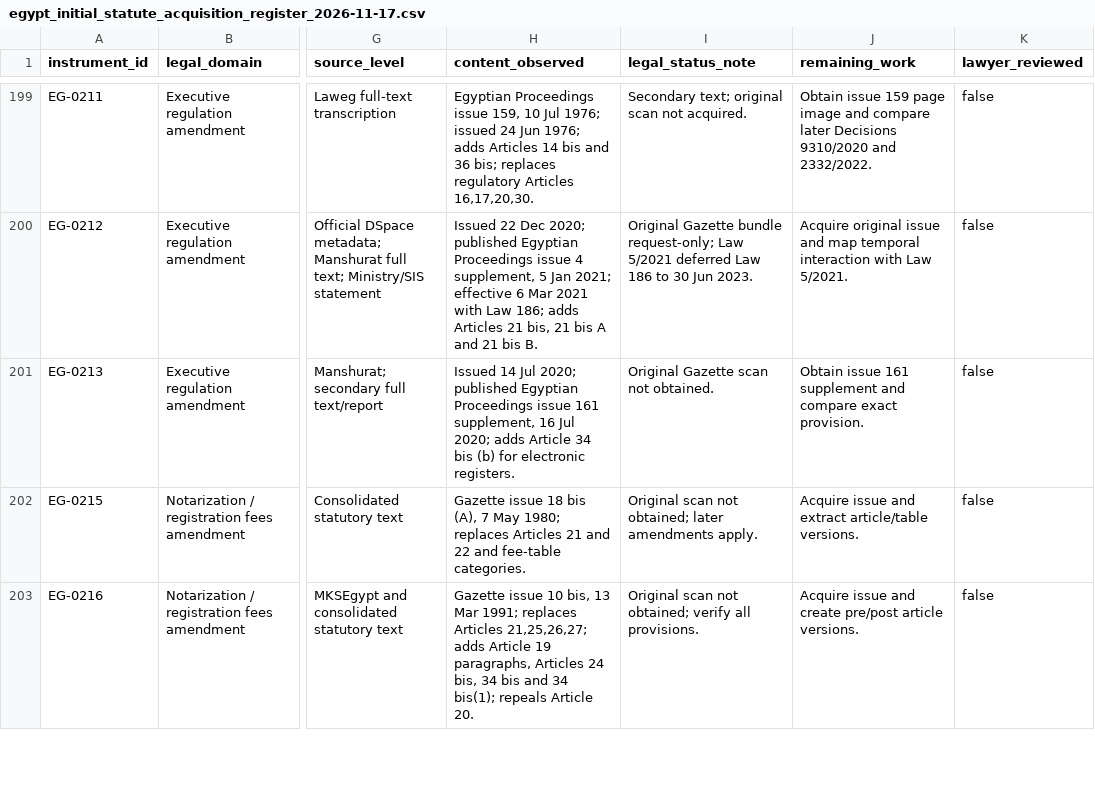
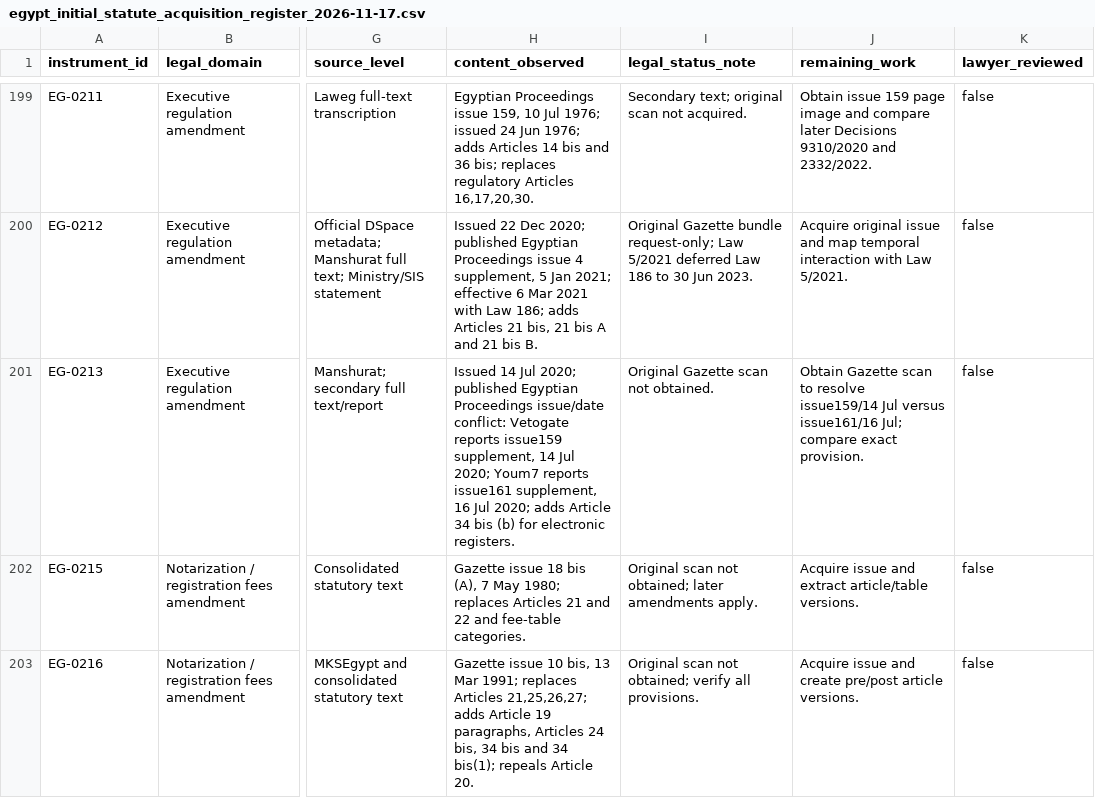
Before and after one commit to abdelmalek384/legal_copilot_latest, a CSV file: data/research/egypt_initial_statute_acquisition_register_2026-11-17.csv, drawn as a sheet; only a part is shown, gaps mark what is left out; the diff names each change by its address in the sheet, - before the commit and + after, or states it on an @@ line.

Commit message:
Record conflicting secondary Gazette issue metadata for Decision 4730/2020

```diff
--- a/data/research/egypt_initial_statute_acquisition_register_2026-11-17.csv
+++ b/data/research/egypt_initial_statute_acquisition_register_2026-11-17.csv
-H201 (content_observed): …Egyptian Proceedings issue 161 supplement, 16…
+H201 (content_observed): …Egyptian Proceedings issue/date conflict: Vetogate reports issue159 supplement, 14 Jul 2020; Youm7 reports issue161 supplement, 16…
-J201 (remaining_work): Obtain issue 161 supplement and compare exact…
+J201 (remaining_work): Obtain Gazette scan to resolve issue159/14 Jul versus issue161/16 Jul; compare exact…
```
